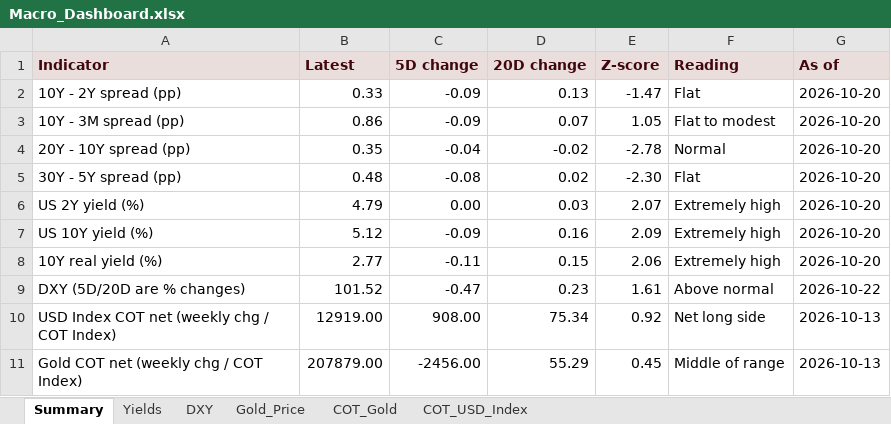
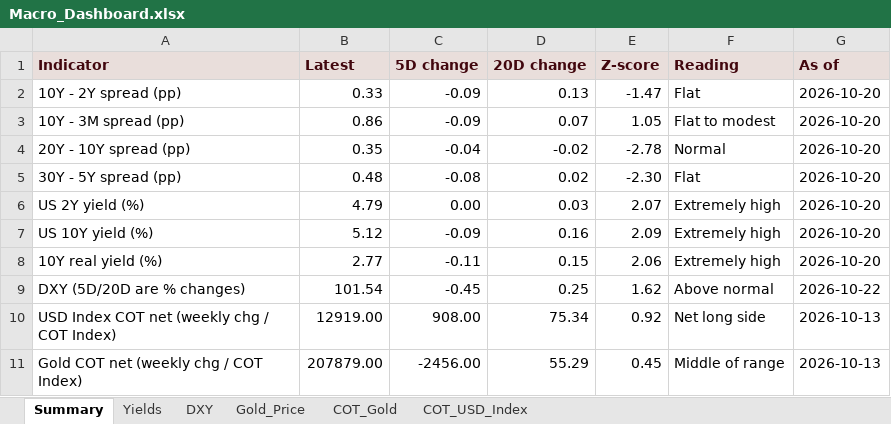
Before and after one commit to velourofficialdev/macro-dashboard, an Excel workbook: Macro_Dashboard.xlsx, sheet Summary, drawn as a sheet; values as stored, in another font and other column widths than the file's, no borders; the diff names each change by its address in the sheet, - before the commit and + after, or states it on an @@ line.

```diff
--- a/Macro_Dashboard.xlsx (sheet Summary)
+++ b/Macro_Dashboard.xlsx (sheet Summary)
-B9 (Latest): 101.52
+B9 (Latest): 101.54
-C9 (5D change): -0.47
+C9 (5D change): -0.45
-D9 (20D change): 0.23
+D9 (20D change): 0.25
-E9 (Z-score): 1.61
+E9 (Z-score): 1.62
```
Also changed, not shown: sheet Gold_Price, sheet DXY, 1 other file.
